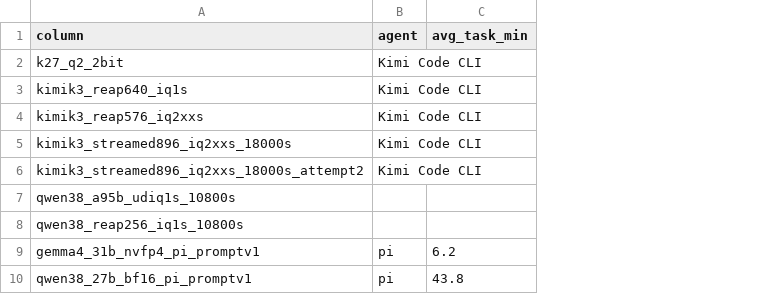
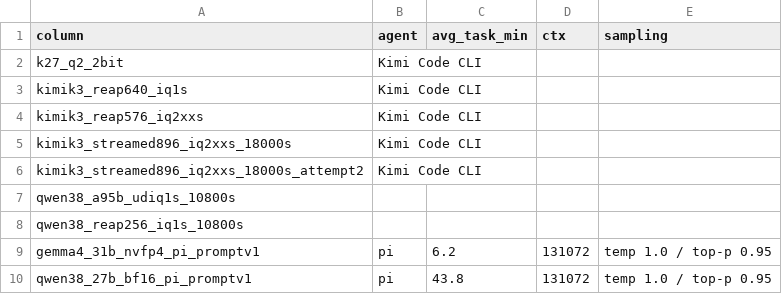
Before and after one commit to 01554/swelancer-local-subset-evals, a CSV file: results/columns.csv, drawn as a sheet; the diff names each change by its address in the sheet, - before the commit and + after, or states it on an @@ line.

```diff
--- a/results/columns.csv
+++ b/results/columns.csv
+column D (ctx), rows 9-10: 131072 | 131072
+column E (sampling), rows 9-10: temp 1.0 / top-p 0.95 | temp 1.0 / top-p 0.95
```
Also changed, not shown: 3 other files.
